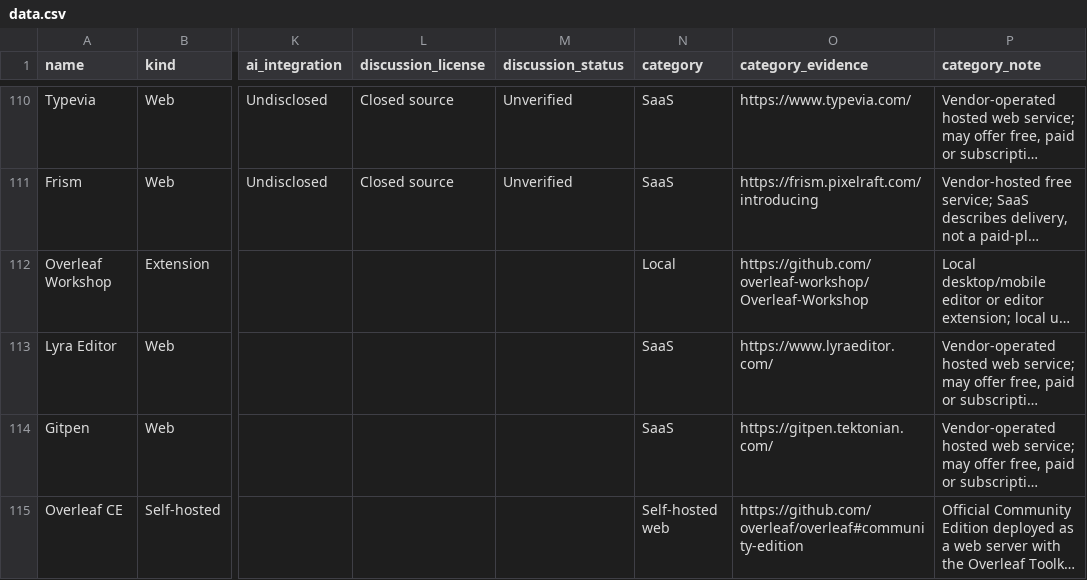
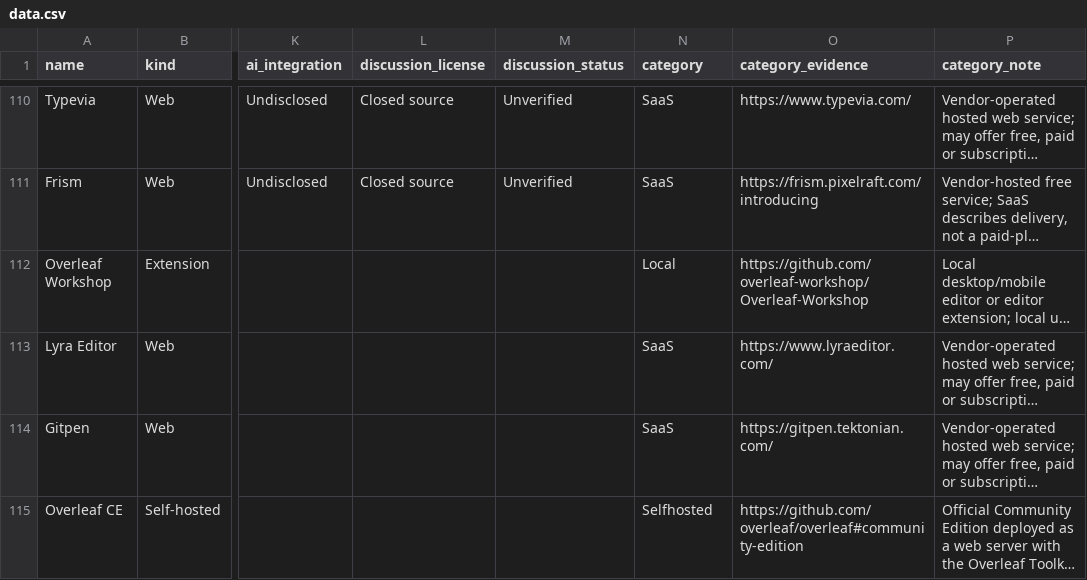
Before and after one commit to ayaka-notes/days-since-last-latex-editor, a CSV file: data.csv, drawn as a sheet; only a part is shown, gaps mark what is left out; long unchanged cells end in …; the diff covers the shown part only; the diff names each change by its address in the sheet, - before the commit and + after, or states it on an @@ line.

Commit message:
Use the single-word Selfhosted category label

```diff
--- a/data.csv
+++ b/data.csv
-N115 (category): Self-hosted web
+N115 (category): Selfhosted
```
Also changed, not shown: 23 edited cells elsewhere in this file, 2 other files.
